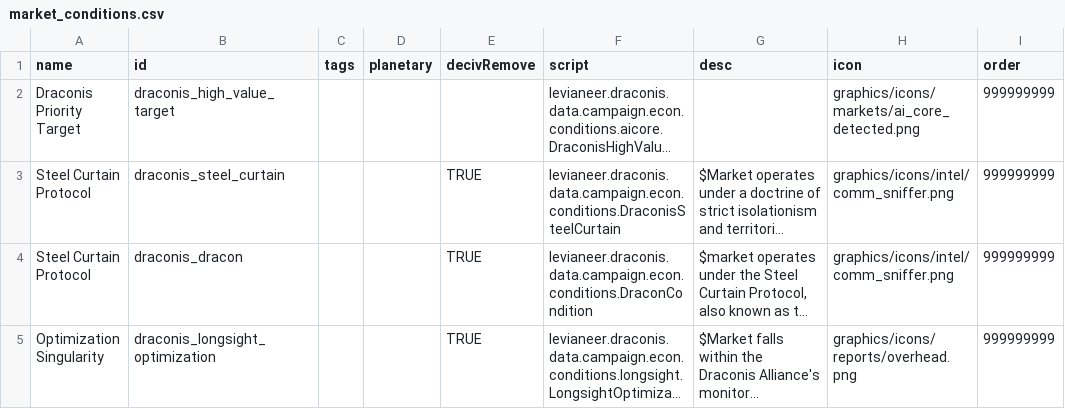
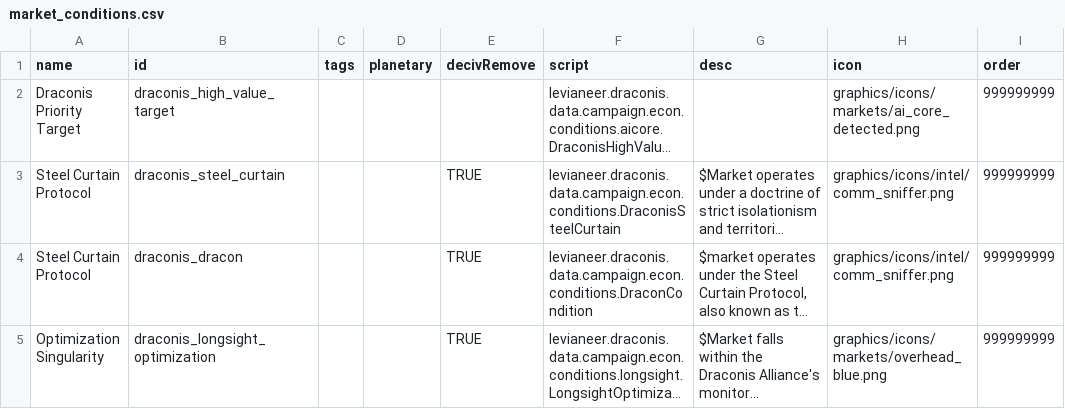
Before and after one commit to Levianeer/Draconis-Fleet, a CSV file: data/campaign/market_conditions.csv, drawn as a sheet; long unchanged cells end in …; the diff names each change by its address in the sheet, - before the commit and + after, or states it on an @@ line.

Commit message:
Changed icons for AIO takover and nanoforge buff

```diff
--- a/data/campaign/market_conditions.csv
+++ b/data/campaign/market_conditions.csv
-H5 (icon): graphics/icons/reports/overhead.png
+H5 (icon): graphics/icons/markets/overhead_blue.png
```
Also changed, not shown: 2 other files.
